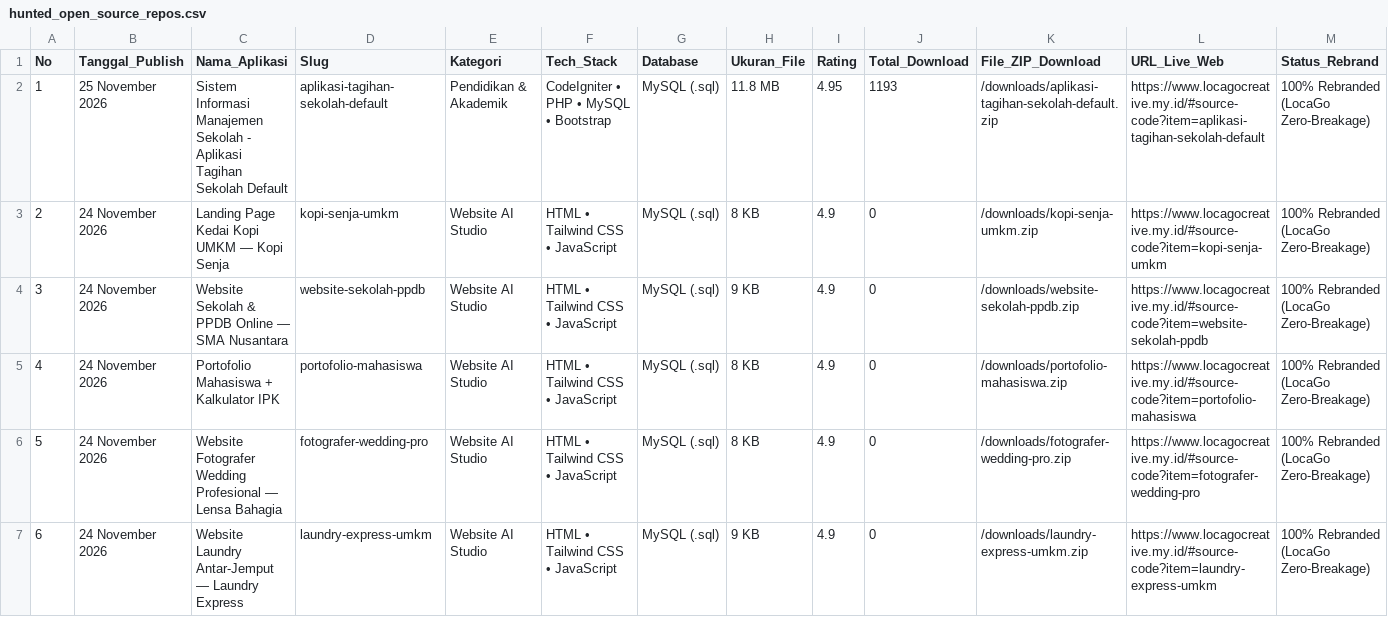
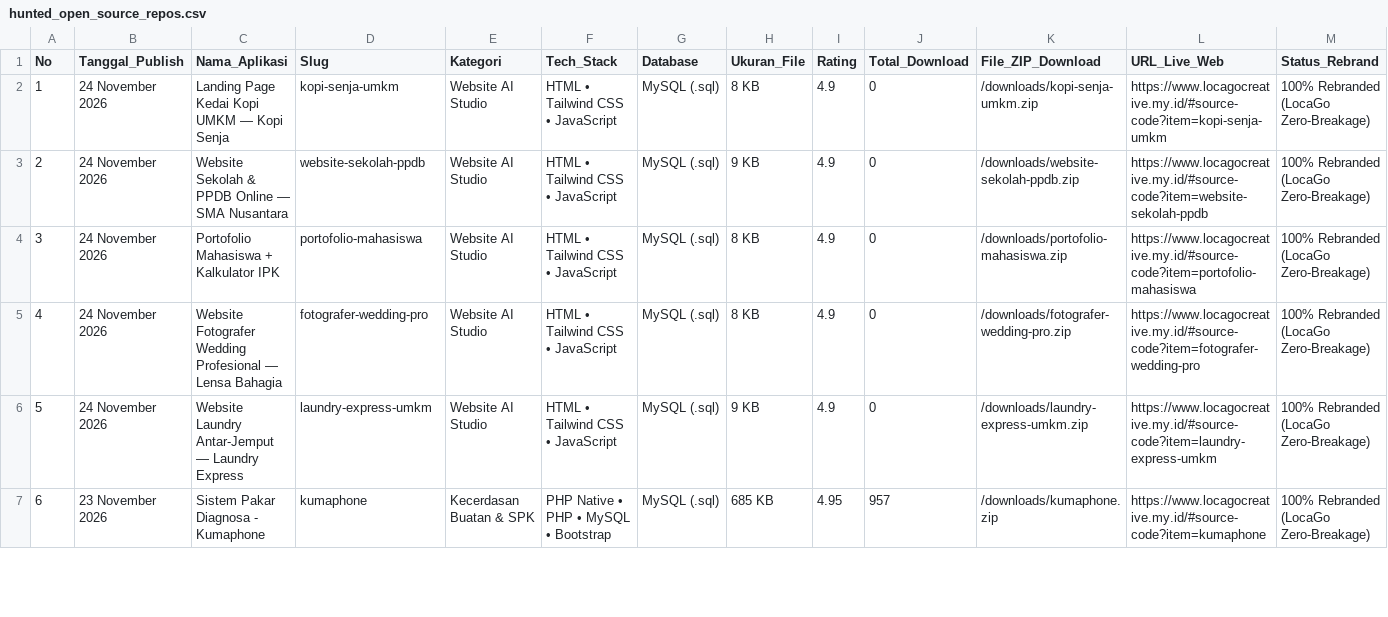
Before and after one commit to mfahmiq/LocaGo-Creative, a CSV file: public/downloads/hunted_open_source_repos.csv, drawn as a sheet; only a part is shown; the shorter side is filled out with more unchanged rows; removed rows and columns are numbered as before the commit, all else as after; rows hold the shown columns only; the diff names each change by its address in the sheet, - before the commit and + after, or states it on an @@ line.

Commit message:
revert(source-code): withdraw sc-94 aplikasi-tagihan-sekolah-default from hunted repos CSV (institution-bound)

```diff
--- a/public/downloads/hunted_open_source_repos.csv
+++ b/public/downloads/hunted_open_source_repos.csv
-row 2: 1 | 25 November 2026 | Sistem Informasi Manajemen Sekolah - Aplikasi Tagihan Sekolah Default | aplikasi-tagihan-sekolah-default | Pendidikan & Akademik | CodeIgniter • PHP • MySQL • Bootstrap | MySQL (.sql) | 11.8 MB | 4.95 | 1193 | /downloads/aplikasi-tagihan-sekolah-default.zip | https://www.locagocreative.my.id/#source-code?item=aplikasi-tagihan-sekolah-default | 100% Rebranded (LocaGo Zero-Breakage)
@@ column A (No) renumbered from row 2 down @@
```
